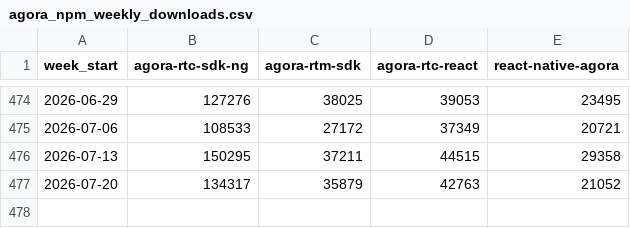
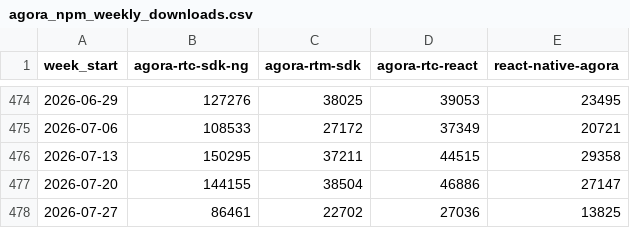
Before and after one commit to zheminlin266/Agora_API_Research, a CSV file: public/data/dev-npm-downloads/Data/agora_npm_weekly_downloads.csv, drawn as a sheet; only a part is shown, gaps mark what is left out.

```diff
--- a/public/data/dev-npm-downloads/Data/agora_npm_weekly_downloads.csv
+++ b/public/data/dev-npm-downloads/Data/agora_npm_weekly_downloads.csv
@@ -476,2 +476,3 @@ week_start,agora-rtc-sdk-ng,agora-rtm-sdk,agora-rtc-react,react-native-agora
 2026-07-13,150295,37211,44515,29358
-2026-07-20,134317,35879,42763,21052
+2026-07-20,144155,38504,46886,27147
+2026-07-27,86461,22702,27036,13825
```
Also changed, not shown: public/data/dev-npm-downloads/Data/agora_pypi_weekly_downloads.csv, public/data/dev-npm-downloads/Data/livekit_npm_weekly_downloads.csv, 9 other files.
